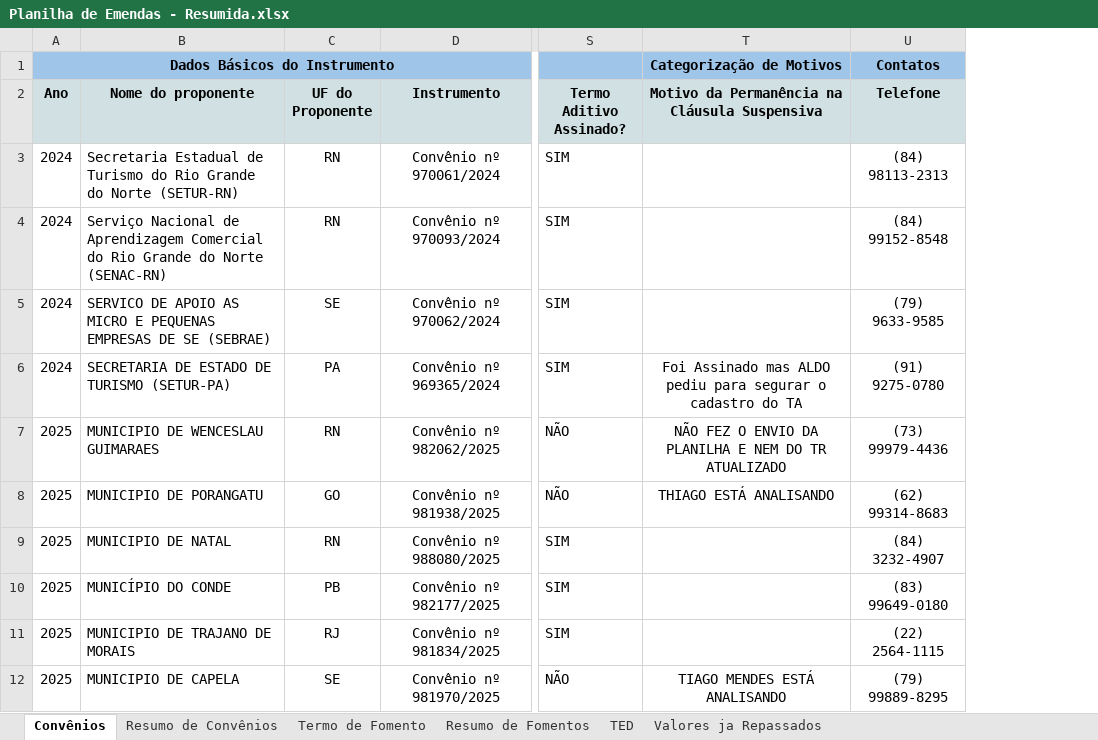
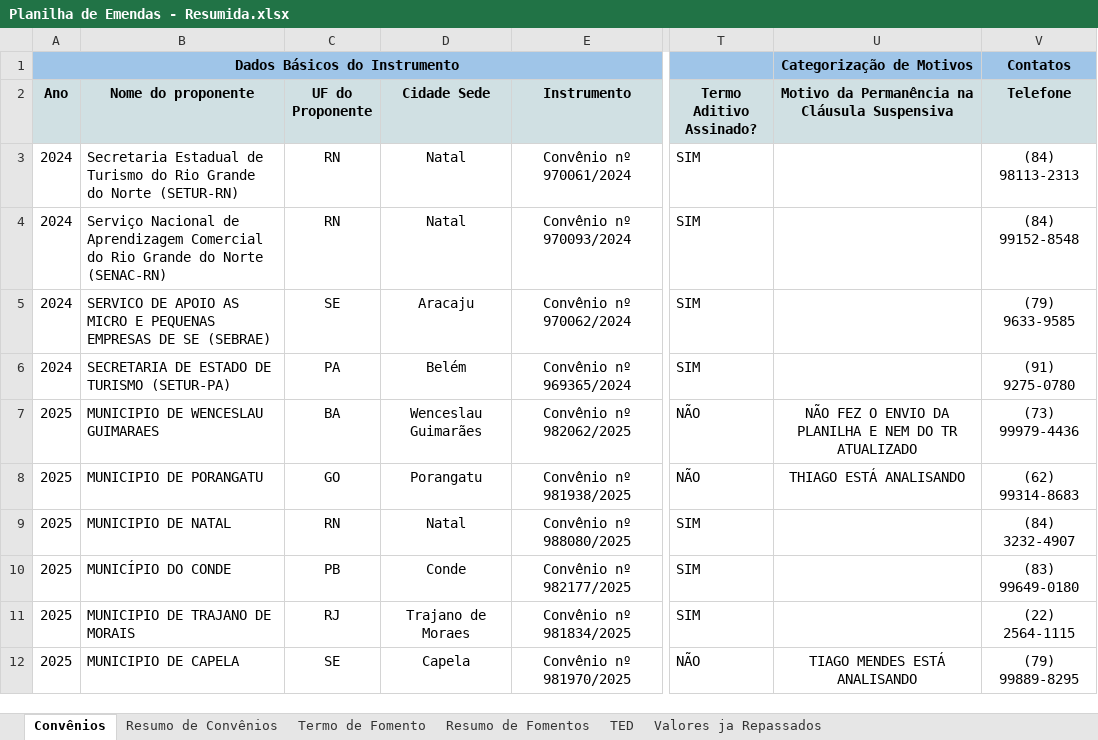
Before and after one commit to ronaldysantoss10-jpg/painel-mtur, an Excel workbook: Planilha de Emendas - Resumida.xlsx, sheet Convênios, drawn as a sheet; only a part is shown, gaps mark what is left out; values as stored, in another font and other column widths than the file's, no borders; conditional formats not drawn; addresses are those after the commit; the diff covers the shown part only; the diff names each change by its address in the sheet, - before the commit and + after, or states it on an @@ line.

```diff
--- a/Planilha de Emendas - Resumida.xlsx (sheet Convênios)
+++ b/Planilha de Emendas - Resumida.xlsx (sheet Convênios)
+column D (Cidade Sede), rows 3-12: Natal | Natal | Aracaju | Belém | Wenceslau Guimarães | Porangatu | Natal | Conde | Trajano de Moraes | Capela
-U6: Foi Assinado mas ALDO pediu para segurar o cadastro do TA
+U6: (empty)
-C7 (UF do Proponente): RN
+C7 (UF do Proponente): BA
```
Also changed, not shown: 12 edited cells elsewhere in this sheet, sheet Resumo de Convênios, sheet Termo de Fomento, sheet Resumo de Fomentos, 1 other file.
